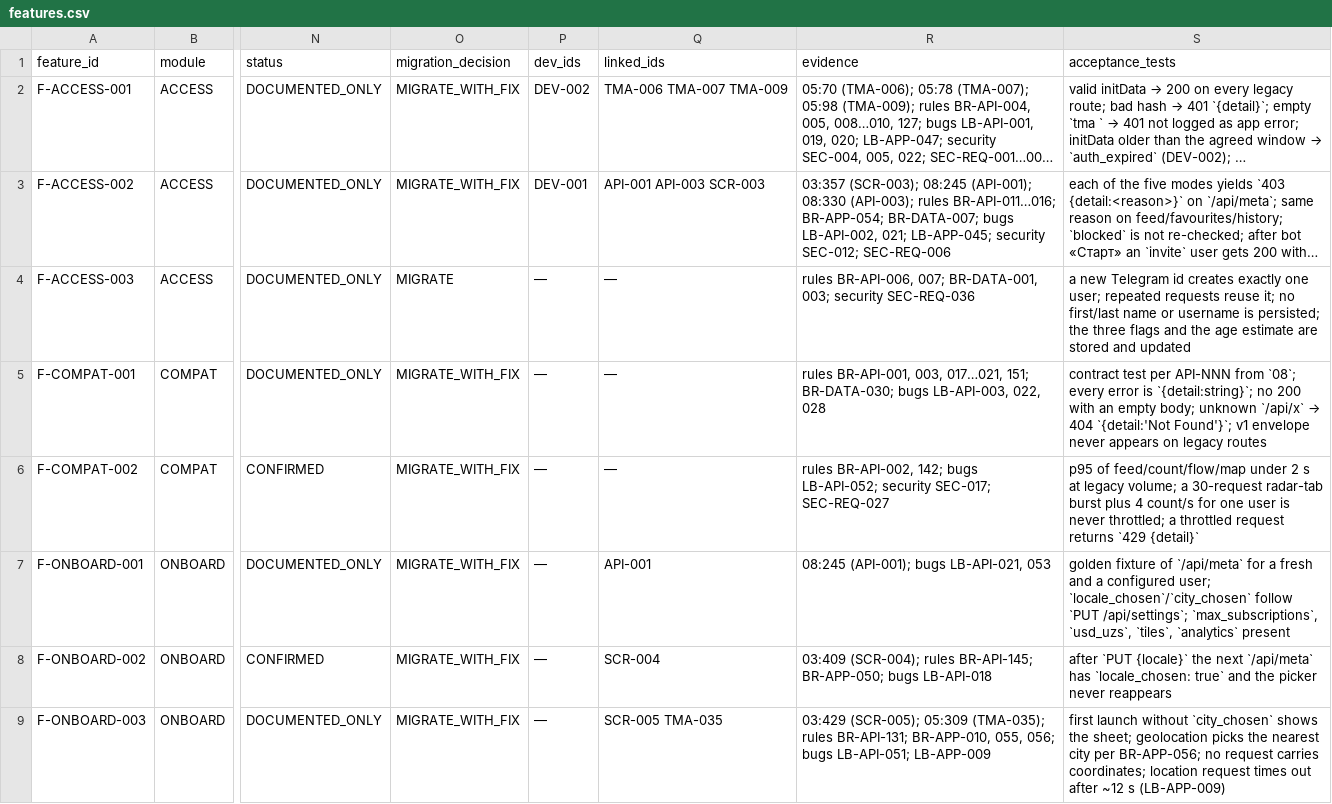
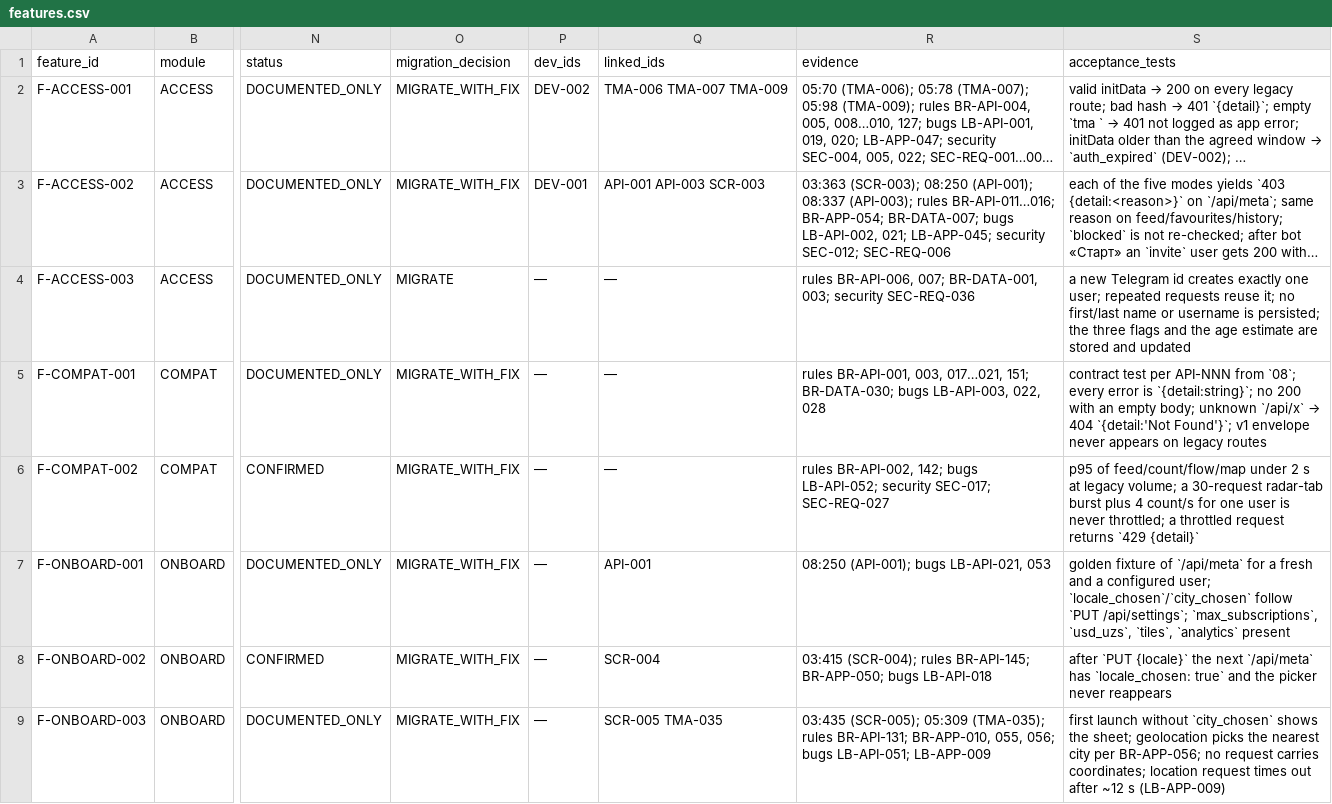
Before and after one commit to amediateam/homi, a CSV file: docs/migration/data/features.csv, drawn as a sheet; only a part is shown, gaps mark what is left out; long unchanged cells end in …; the diff covers the shown part only; the diff names each change by its address in the sheet, - before the commit and + after, or states it on an @@ line.

```diff
--- a/docs/migration/data/features.csv
+++ b/docs/migration/data/features.csv
-R3 (evidence): 03:357 (SCR-003); 08:245 (API-001); 08:330 (API-003); rules…
+R3 (evidence): 03:363 (SCR-003); 08:250 (API-001); 08:337 (API-003); rules…
-R7 (evidence): 08:245 (API-001); bugs LB-API-021, 053
+R7 (evidence): 08:250 (API-001); bugs LB-API-021, 053
-R8 (evidence): 03:409 (SCR-004); rules…
+R8 (evidence): 03:415 (SCR-004); rules…
-R9 (evidence): 03:429 (SCR-005); 05:309…
+R9 (evidence): 03:435 (SCR-005); 05:309…
```
Also changed, not shown: 1 added row and 91 edited cells elsewhere in this file, docs/migration/data/ids.csv, docs/migration/data/tasks.csv, 45 other files.
